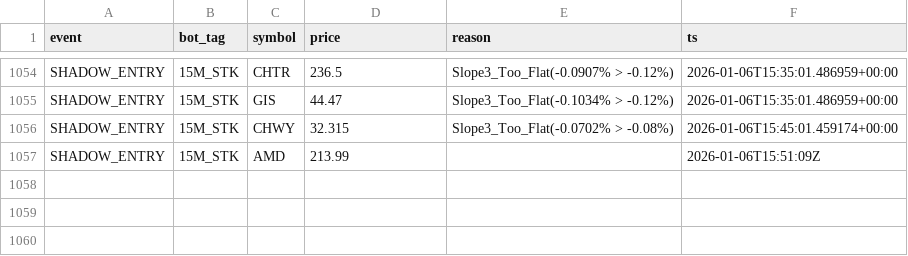
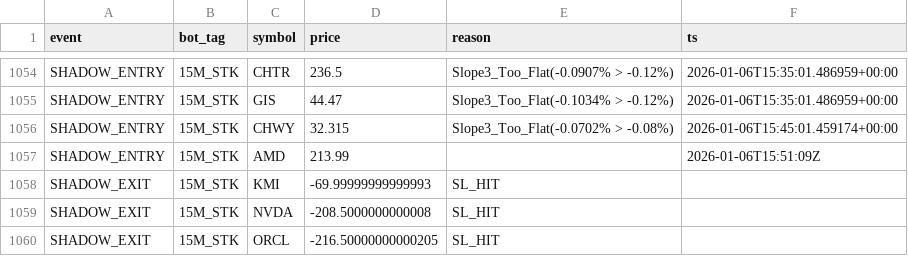
Before and after one commit to vikasraoot-dot/RubberBandBot, a CSV file: auditor_log.csv, drawn as a sheet; only a part is shown, gaps mark what is left out; the diff names each change by its address in the sheet, - before the commit and + after, or states it on an @@ line.

Commit message:
[AUDITOR] Shadow Ledger Update 2026-01-07 06:35

```diff
--- a/auditor_log.csv
+++ b/auditor_log.csv
+row 1058: SHADOW_EXIT | 15M_STK | KMI | -69.99999999999993 | SL_HIT
+row 1059: SHADOW_EXIT | 15M_STK | NVDA | -208.5000000000008 | SL_HIT
+row 1060: SHADOW_EXIT | 15M_STK | ORCL | -216.50000000000205 | SL_HIT
```
Also changed, not shown: 1 other file.
